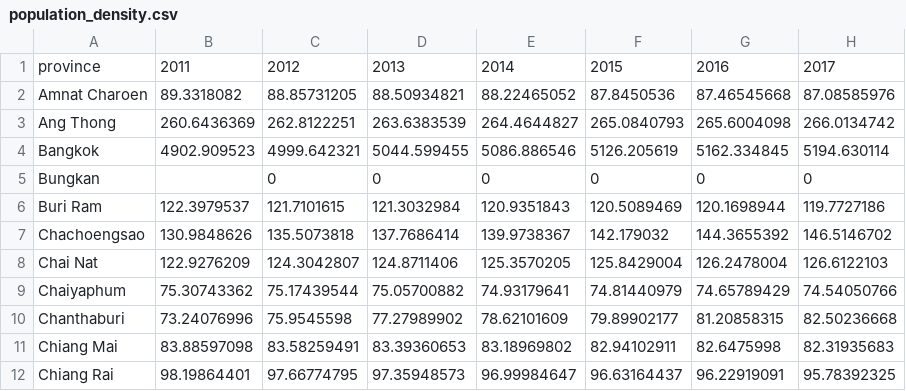
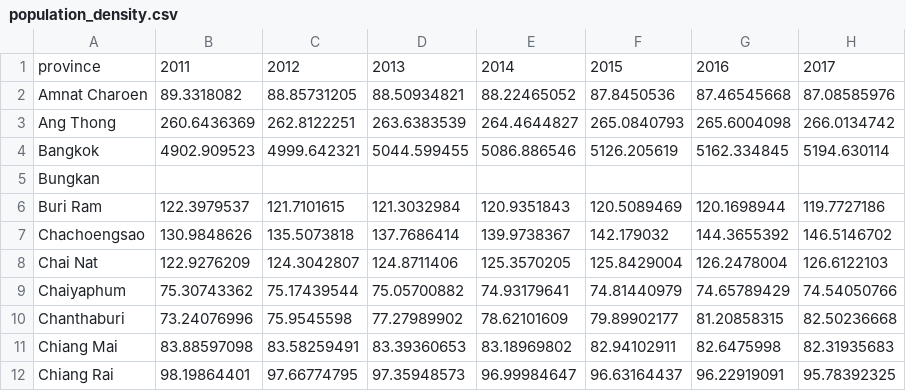
Before and after one commit to pattawong/Thailand-map, a CSV file: population_density.csv, drawn as a sheet; only a part is shown.

```diff
--- a/population_density.csv
+++ b/population_density.csv
@@ -4,3 +4,3 @@ Ang Thong,260.6436369,262.8122251,263.6383539,264.4644827,265.0840793,265.600409
 Bangkok,4902.909523,4999.642321,5044.599455,5086.886546,5126.205619,5162.334845,5194.630114
-Bungkan,,0,0,0,0,0,0
+Bungkan,,,,,,,
 Buri Ram,122.3979537,121.7101615,121.3032984,120.9351843,120.5089469,120.1698944,119.7727186
```
Also changed, not shown: 3 other files.
